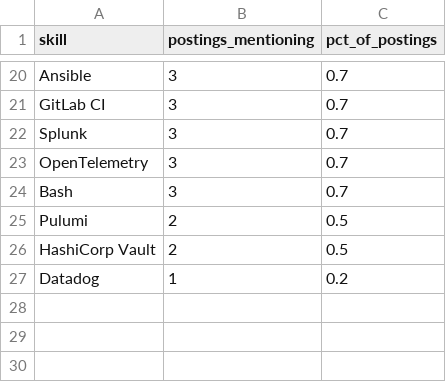
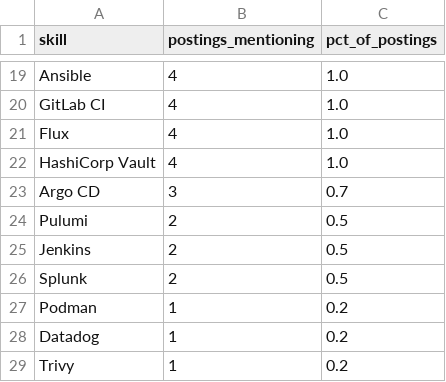
Before and after one commit to Rohith918/Devops-Skills-WordCloud, a CSV file: skills_cloud.csv, drawn as a sheet; only a part is shown, gaps mark what is left out; removed rows and columns are numbered as before the commit, all else as after; the diff covers the shown part only; the diff names each change by its address in the sheet, - before the commit and + after, or states it on an @@ line.

```diff
--- a/skills_cloud.csv
+++ b/skills_cloud.csv
-B19:B20 (postings_mentioning): 3
+B19:B20 (postings_mentioning): 4
-C19:C20 (pct_of_postings): 0.7
+C19:C20 (pct_of_postings): 1.0
-row 22: Splunk | 3 | 0.7
+row 21: Flux | 4 | 1.0
+row 22: HashiCorp Vault | 4 | 1.0
-A23 (skill): OpenTelemetry
+A23 (skill): Argo CD
-row 24: Bash | 3 | 0.7
+row 25: Jenkins | 2 | 0.5
-A26 (skill): HashiCorp Vault
+A26 (skill): Splunk
+row 27: Podman | 1 | 0.2
+row 29: Trivy | 1 | 0.2
```
Also changed, not shown: 8 added rows, 9 removed rows and 18 edited cells elsewhere in this file, 2 other files.
